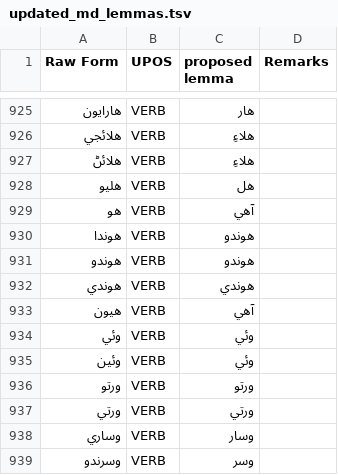
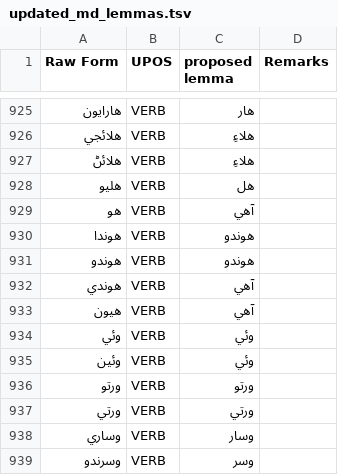
Before and after one commit to UniversalDependencies/UD_Sindhi-Isra, a TSV file: not-to-release/lemmas/updated_md_lemmas.tsv, drawn as a sheet; only a part is shown, gaps mark what is left out.

```diff
--- a/not-to-release/lemmas/updated_md_lemmas.tsv
+++ b/not-to-release/lemmas/updated_md_lemmas.tsv
@@ -931,3 +931,3 @@ Raw Form	UPOS	proposed lemma	Remarks
 هوندو	VERB	هوندو	
-هوندي	VERB	هوندي	
+هوندي	VERB	آهي
 هيون	VERB	آهي
```
Also changed, not shown: not-to-release/lemmas/predicted_lemmas_b2_corrected.tsv, 21 other files.
